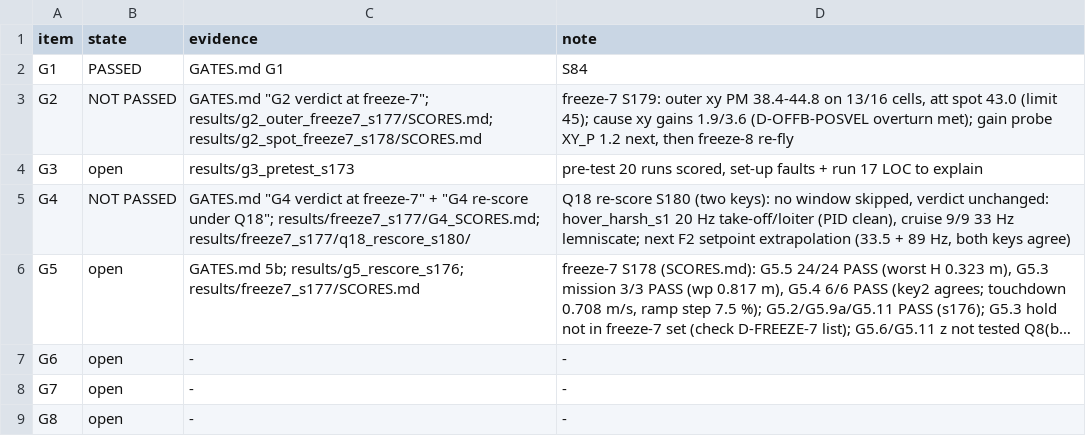
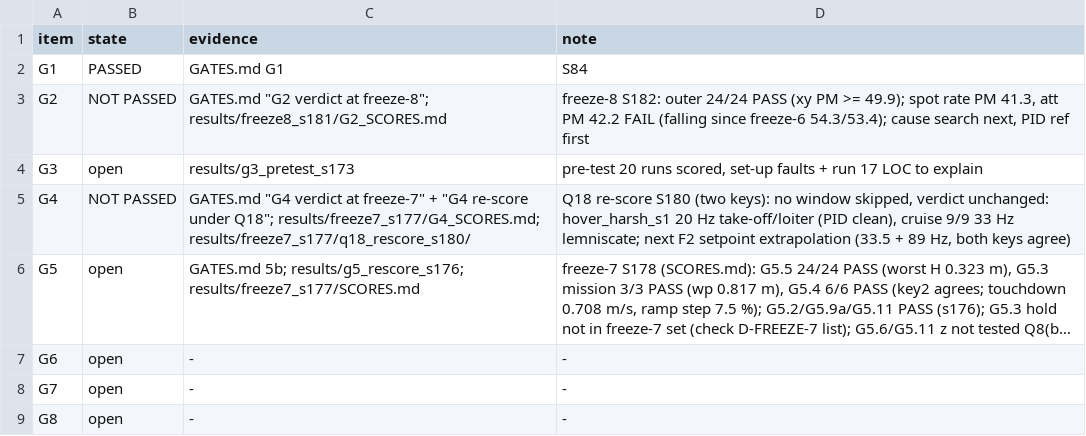
Before and after one commit to AntoineHgo/PX4-Indi, a TSV file: indi_flight/GATE_STATUS.tsv, drawn as a sheet; long unchanged cells end in ….

```diff
--- a/indi_flight/GATE_STATUS.tsv
+++ b/indi_flight/GATE_STATUS.tsv
@@ -2,3 +2,3 @@ item	state	evidence	note
 G1	PASSED	GATES.md G1	S84
-G2	NOT PASSED	GATES.md "G2 verdict at freeze-7"; results/g2_outer_freeze7_s177/SCORES.md; results/g2_spot_freeze7_s178/SCORES.md	freeze-7 S179: outer xy PM 38.4-44.8 on 13/16 cells, att spot 43.0 (limit 45); cause xy gains 1.9/3.6 (D-OFFB-POSVEL overturn met); gain probe XY_P 1.2 next, then freeze-8 re-fly
+G2	NOT PASSED	GATES.md "G2 verdict at freeze-8"; results/freeze8_s181/G2_SCORES.md	freeze-8 S182: outer 24/24 PASS (xy PM >= 49.9); spot rate PM 41.3, att PM 42.2 FAIL (falling since freeze-6 54.3/53.4); cause search next, PID ref first
 G3	open	results/g3_pretest_s173	pre-test 20 runs scored, set-up faults + run 17 LOC to explain
```
Also changed, not shown: 1 other file.
